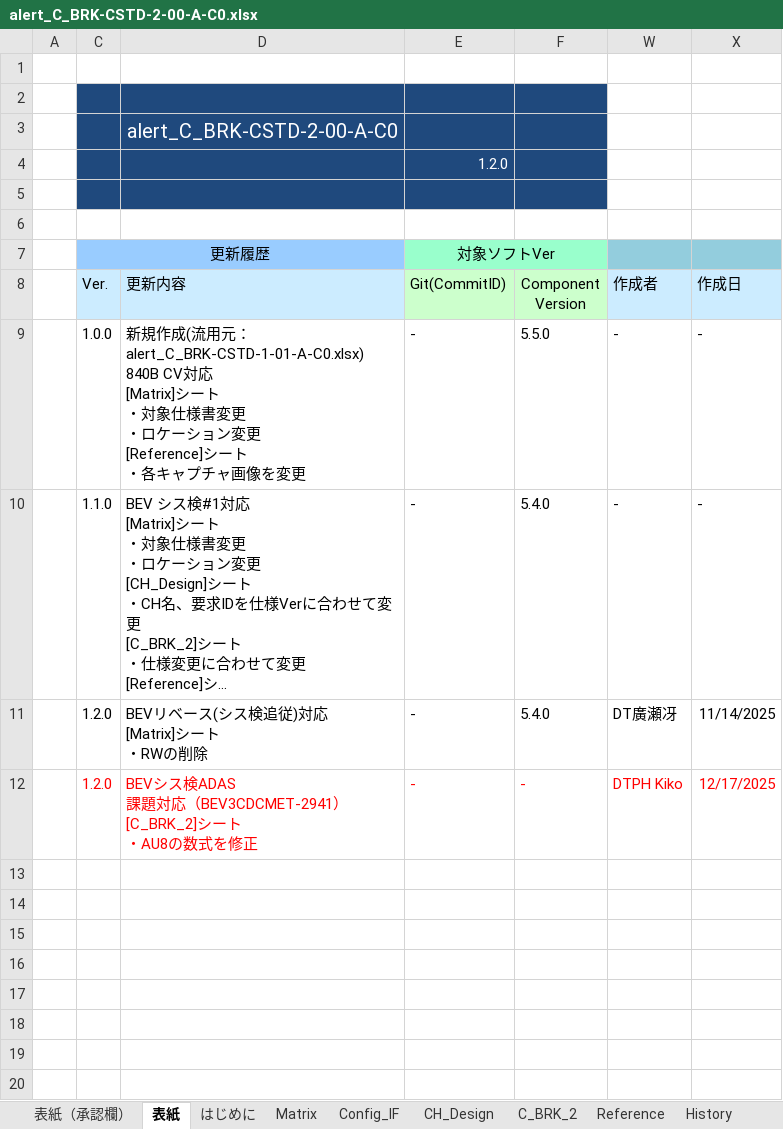
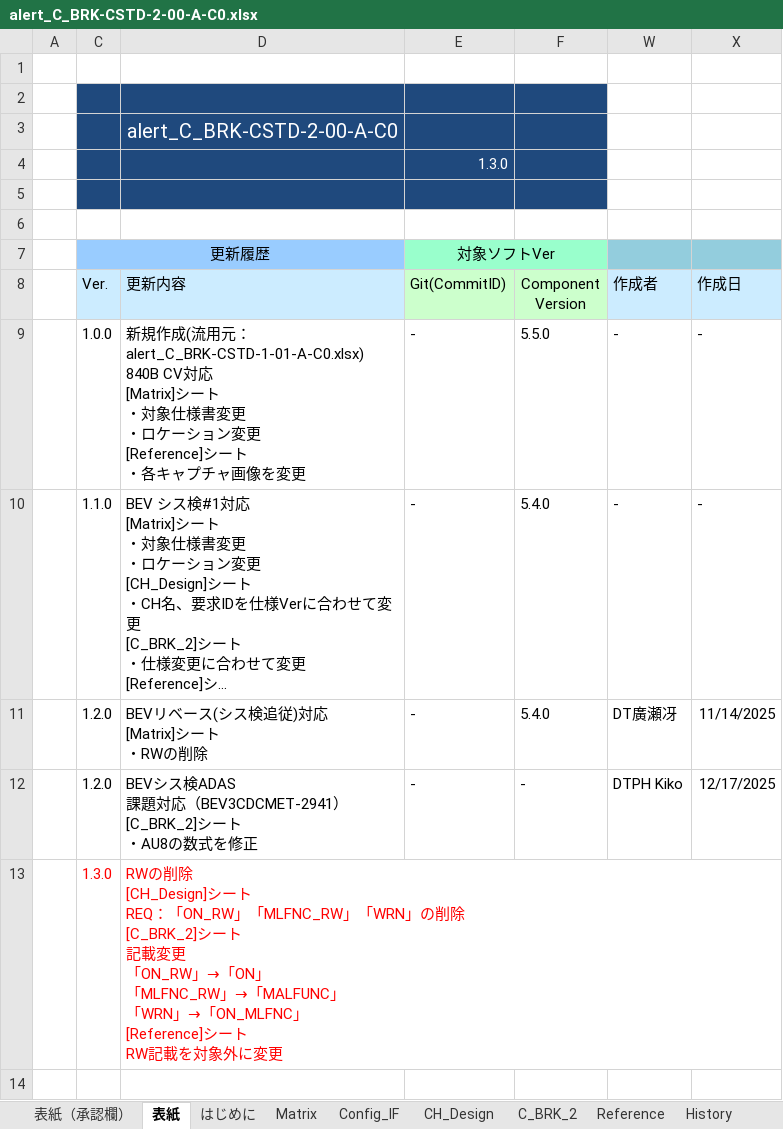
Before and after one commit to yuya-yamase/intro_git, an Excel workbook: src/PE1VM1/App/MET/IpcApplication/Vom/Alert/matrix/scc/alert_C_BRK-CSTD-2-00-A-C0.xlsx, sheet 表紙, drawn as a sheet; long unchanged cells end in …; values as stored, in another font and other column widths than the file's, no borders; ↵ is a line break in a cell; the diff names each change by its address in the sheet, - before the commit and + after, or states it on an @@ line.

```diff
--- a/src/PE1VM1/App/MET/IpcApplication/Vom/Alert/matrix/scc/alert_C_BRK-CSTD-2-00-A-C0.xlsx (sheet 表紙)
+++ b/src/PE1VM1/App/MET/IpcApplication/Vom/Alert/matrix/scc/alert_C_BRK-CSTD-2-00-A-C0.xlsx (sheet 表紙)
-E4: 1.2.0
+E4: 1.3.0
-C12:F12 text colour: #FF0000
+C12:F12 text colour: black
-W12:X12 text colour: #FF0000
+W12:X12 text colour: black
-row 13: (empty)
+row 13:  | 1.3.0 | RWの削除 ↵ [CH_Design]シート ↵ REQ：「ON_RW」「MLFNC_RW」「WRN」の削除 ↵ [C_BRK_2]シート ↵ 記載変更 ↵ 「ON_RW」→「ON」 ↵ 「MLFNC_RW」→「MALFUNC」 ↵ 「WRN」→「ON_MLFNC」 ↵ [Reference]シート ↵ RW記載を対象外に変更
```
Also changed, not shown: sheet C_BRK_2, sheet CH_Design, sheet Reference, hidden cells, charts or pictures, src/PE1VM1/App/MET/IpcApplication/Vom/Alert/matrix/scc/alert_B_WASLEV-CSTD-0-01-B-C1.xlsx, src/PE1VM1/App/MET/IpcApplication/Vom/Alert/matrix/scc/alert_C_BRPADW-CSTD-A0-01-A-C0.xlsx, 45 other files.
